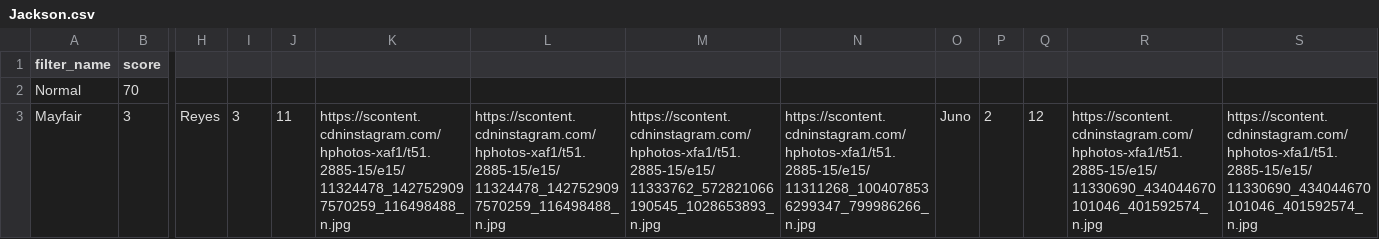
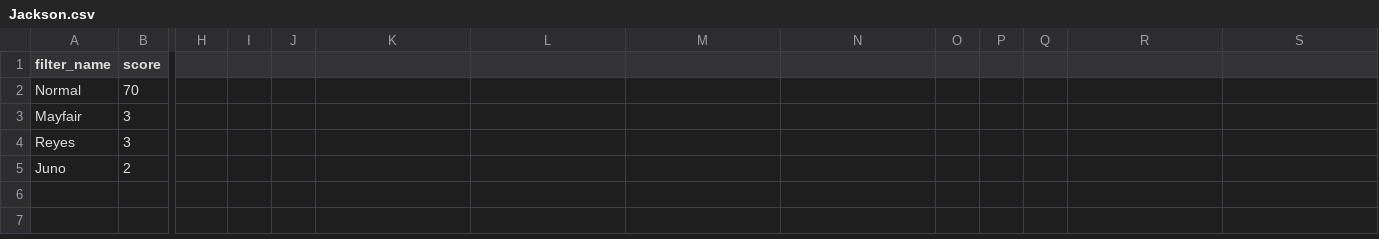
Before and after one commit to CSE512-15S/fp-heyl-xiaoyiz-yx1992, a CSV file: processed/Jackson.csv, drawn as a sheet; only a part is shown, gaps mark what is left out; rows hold the shown columns only; the diff names each change by its address in the sheet, - before the commit and + after, or states it on an @@ line.

```diff
--- a/processed/Jackson.csv
+++ b/processed/Jackson.csv
-H3: Reyes
+H3: (empty)
-I3: 3
+I3: (empty)
-J3: 11
+J3: (empty)
-K3: https://scontent.cdninstagram.com/hphotos-xaf1/t51.2885-15/e15/11324478_1427529097570259_116498488_n.jpg
+K3: (empty)
-L3: https://scontent.cdninstagram.com/hphotos-xaf1/t51.2885-15/e15/11324478_1427529097570259_116498488_n.jpg
+L3: (empty)
-M3: https://scontent.cdninstagram.com/hphotos-xfa1/t51.2885-15/e15/11333762_572821066190545_1028653893_n.jpg
+M3: (empty)
-N3: https://scontent.cdninstagram.com/hphotos-xfa1/t51.2885-15/e15/11311268_1004078536299347_799986266_n.jpg
+N3: (empty)
-O3: Juno
+O3: (empty)
-P3: 2
+P3: (empty)
-Q3: 12
+Q3: (empty)
-R3: https://scontent.cdninstagram.com/hphotos-xfa1/t51.2885-15/e15/11330690_434044670101046_401592574_n.jpg
+R3: (empty)
-S3: https://scontent.cdninstagram.com/hphotos-xfa1/t51.2885-15/e15/11330690_434044670101046_401592574_n.jpg
+S3: (empty)
+row 4: Reyes | 3
+row 5: Juno | 2
```
Also changed, not shown: processed/Baltimore.csv, processed/Bridgeport.csv, 13 other files.
